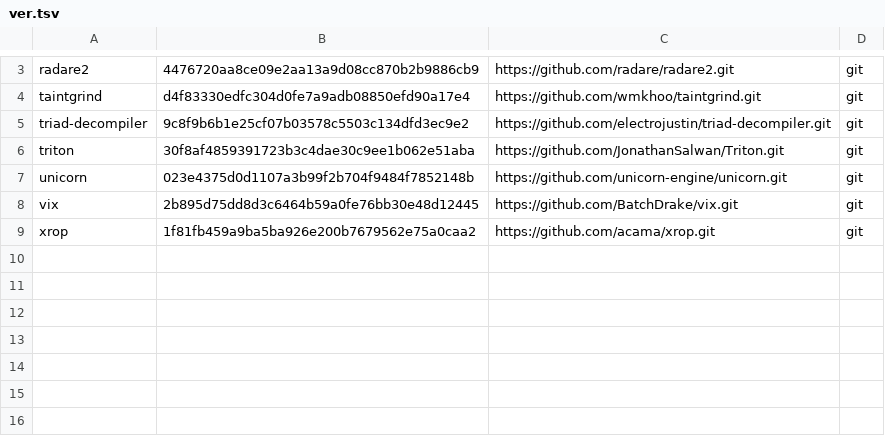
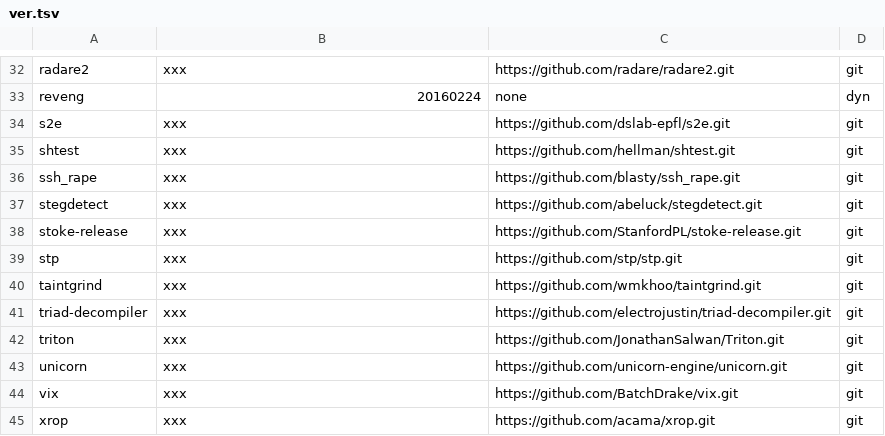
Before and after one commit to iNarcissuss/zzz, a TSV file: ver.tsv, drawn as a sheet; only a part is shown, gaps mark what is left out; addresses are those after the commit; the diff covers the shown part only; the diff names each change by its address in the sheet, - before the commit and + after, or states it on an @@ line.

Commit message:
Update ver.tsv

```diff
--- a/ver.tsv
+++ b/ver.tsv
-B32: 4476720aa8ce09e2aa13a9d08cc870b2b9886cb9
+B32: xxx
+row 33: reveng | 20160224 | none | dyn
+row 34: s2e | xxx | https://github.com/dslab-epfl/s2e.git | git
+row 35: shtest | xxx | https://github.com/hellman/shtest.git | git
+row 36: ssh_rape | xxx | https://github.com/blasty/ssh_rape.git | git
+row 37: stegdetect | xxx | https://github.com/abeluck/stegdetect.git | git
+row 38: stoke-release | xxx | https://github.com/StanfordPL/stoke-release.git | git
+row 39: stp | xxx | https://github.com/stp/stp.git | git
-B40: d4f83330edfc304d0fe7a9adb08850efd90a17e4
+B40: xxx
-B41: 9c8f9b6b1e25cf07b03578c5503c134dfd3ec9e2
+B41: xxx
-B42: 30f8af4859391723b3c4dae30c9ee1b062e51aba
+B42: xxx
-B43: 023e4375d0d1107a3b99f2b704f9484f7852148b
+B43: xxx
-B44: 2b895d75dd8d3c6464b59a0fe76bb30e48d12445
+B44: xxx
-B45: 1f81fb459a9ba5ba926e200b7679562e75a0caa2
+B45: xxx
```
Also changed, not shown: 30 added rows, 1 removed row and 1 edited cell elsewhere in this file.
